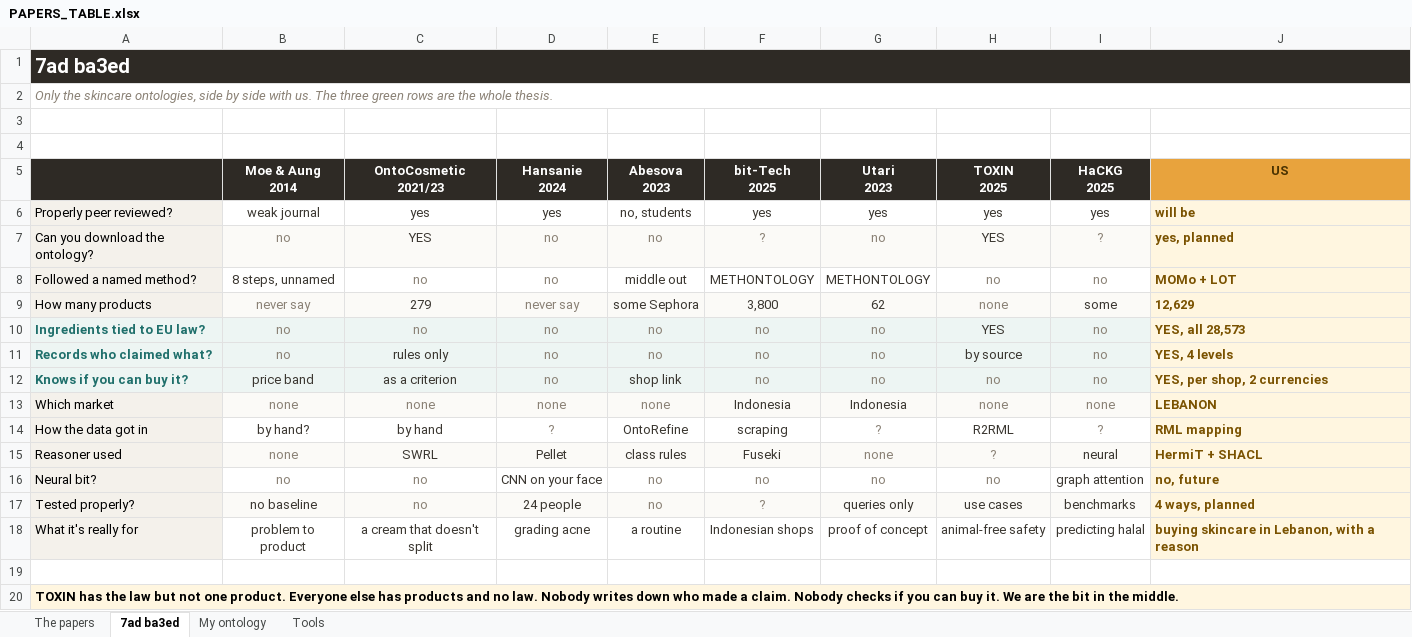
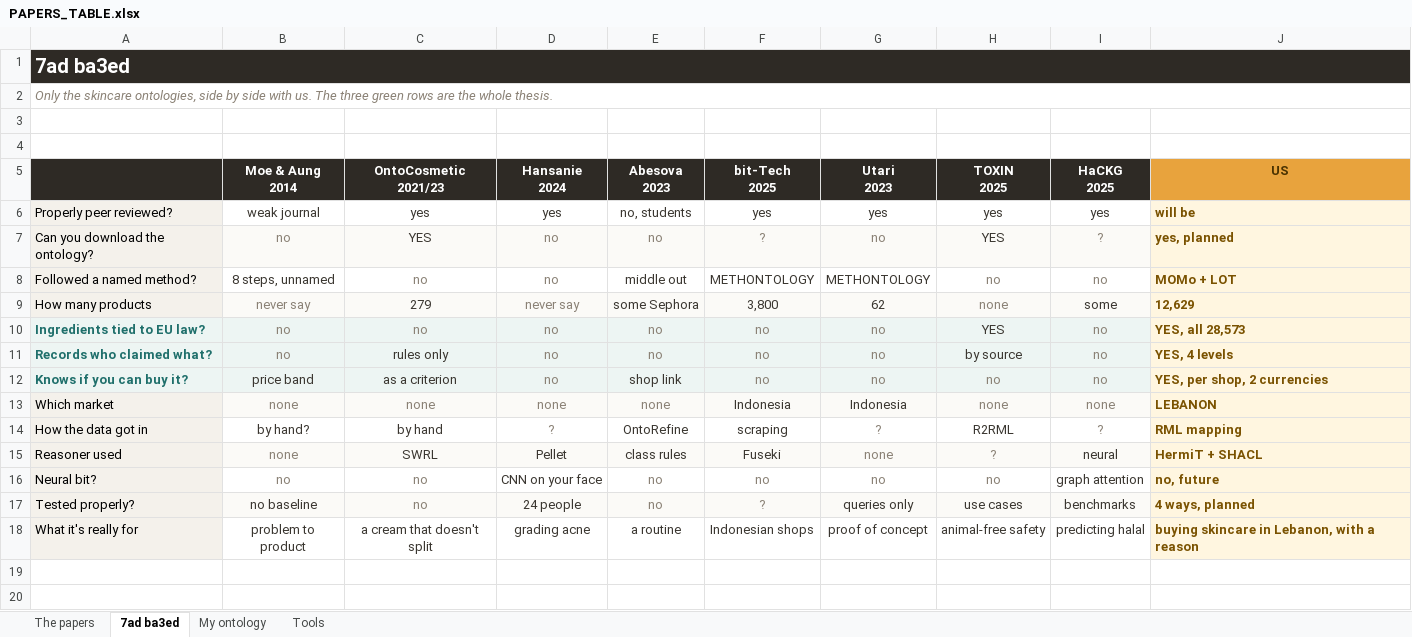
Before and after one commit to devexlynne/A-Multi-Source-Enriched-Skincare-Product-Dataset-for-Knowledge-Graph-Based-Recommendation, an Excel workbook: literature/PAPERS_TABLE.xlsx, sheet 7ad ba3ed, drawn as a sheet; values as stored, in another font and other column widths than the file's, no borders; the diff names each change by its address in the sheet, - before the commit and + after, or states it on an @@ line.

```diff
--- a/literature/PAPERS_TABLE.xlsx (sheet 7ad ba3ed)
+++ b/literature/PAPERS_TABLE.xlsx (sheet 7ad ba3ed)
-row 19: (empty)
-row 20: TOXIN has the law but not one product. Everyone else has products and no law. Nobody writes down who made a claim. Nobody checks if you can buy it. We are the bit in the middle.
```
Also changed, not shown: sheet The papers, sheet My ontology, sheet Tools, 6 other files.
